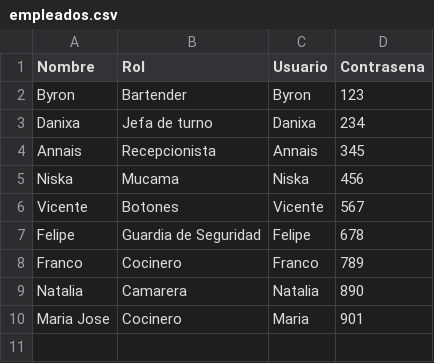
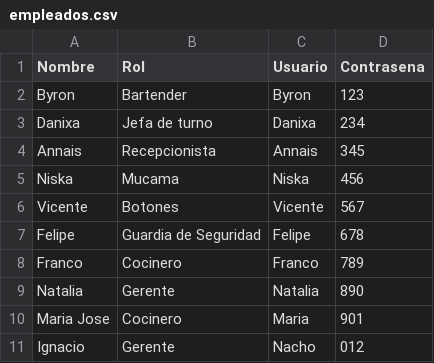
Before and after one commit to ChewyDonnut/Interfaz_Tpa, a CSV file: empleados.csv, drawn as a sheet.

```diff
--- a/empleados.csv
+++ b/empleados.csv
@@ -8,3 +8,4 @@ Felipe, Guardia de Seguridad, Felipe, 678
 Franco, Cocinero, Franco, 789
-Natalia, Camarera, Natalia, 890
+Natalia, Gerente, Natalia, 890
 Maria Jose,Cocinero,Maria,901
+Ignacio, Gerente, Nacho, 012
```
Also changed, not shown: 1 other file.
